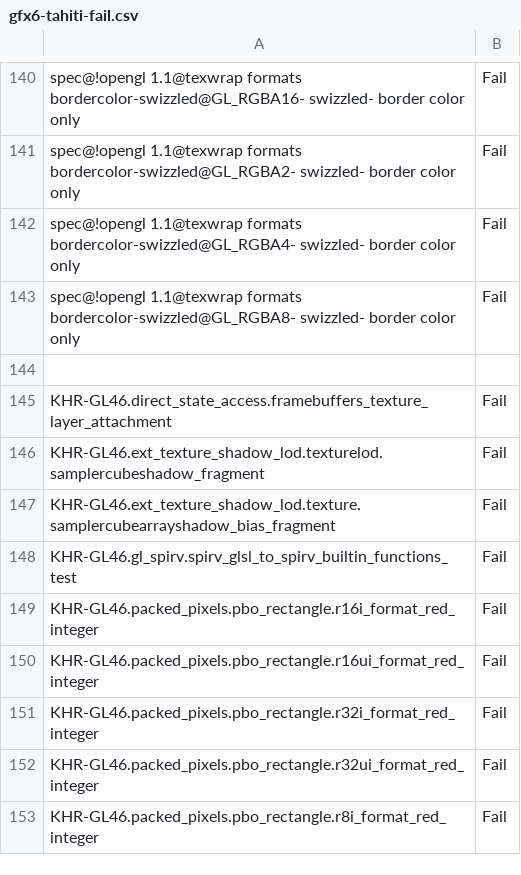
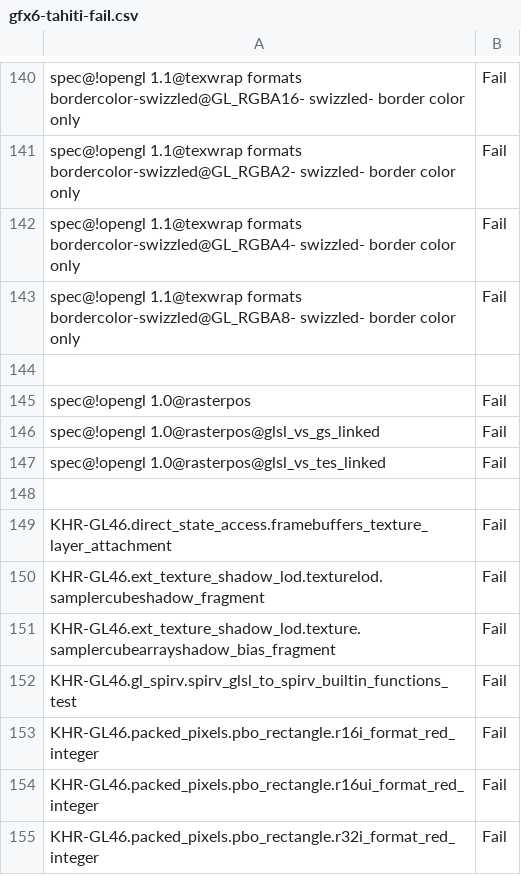
Before and after one commit to joshuaswarren/mesa-1, a CSV file: src/gallium/drivers/radeonsi/ci/gfx6-tahiti-fail.csv, drawn as a sheet; only a part is shown, gaps mark what is left out; the shorter side is filled out with more unchanged rows; the diff names each change by its address in the sheet, - before the commit and + after, or states it on an @@ line.

```diff
--- a/src/gallium/drivers/radeonsi/ci/gfx6-tahiti-fail.csv
+++ b/src/gallium/drivers/radeonsi/ci/gfx6-tahiti-fail.csv
+row 145: spec@!opengl 1.0@rasterpos | Fail
+row 146: spec@!opengl 1.0@rasterpos@glsl_vs_gs_linked | Fail
+row 147: spec@!opengl 1.0@rasterpos@glsl_vs_tes_linked | Fail
+row 148: (empty)
```
Also changed, not shown: src/gallium/drivers/radeonsi/ci/gfx10_3-navi21-flakes.csv, src/gallium/drivers/radeonsi/ci/gfx11-navi31-flakes.csv, 10 other files.
